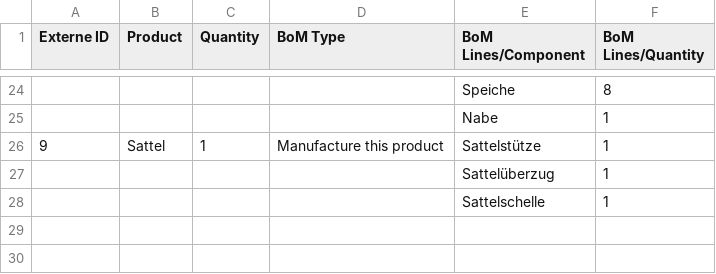
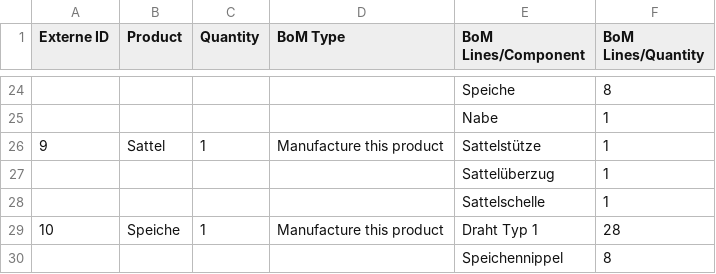
Before and after one commit to Mint-System/Odoo-Demodaten, a CSV file: mrp.bom.csv, drawn as a sheet; only a part is shown, gaps mark what is left out.

Commit message:
demo data

```diff
--- a/mrp.bom.csv
+++ b/mrp.bom.csv
@@ -28 +28,3 @@
 ,,,,"Sattelschelle",1
+10,"Speiche",1,"Manufacture this product","Draht Typ 1",28
+,,,,"Speichennippel",8
```
Also changed, not shown: 1 other file.
